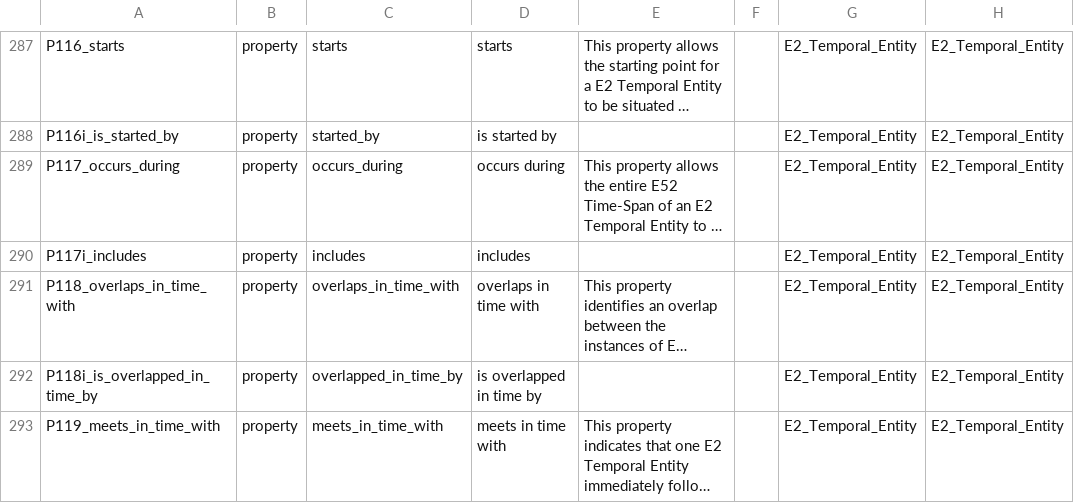
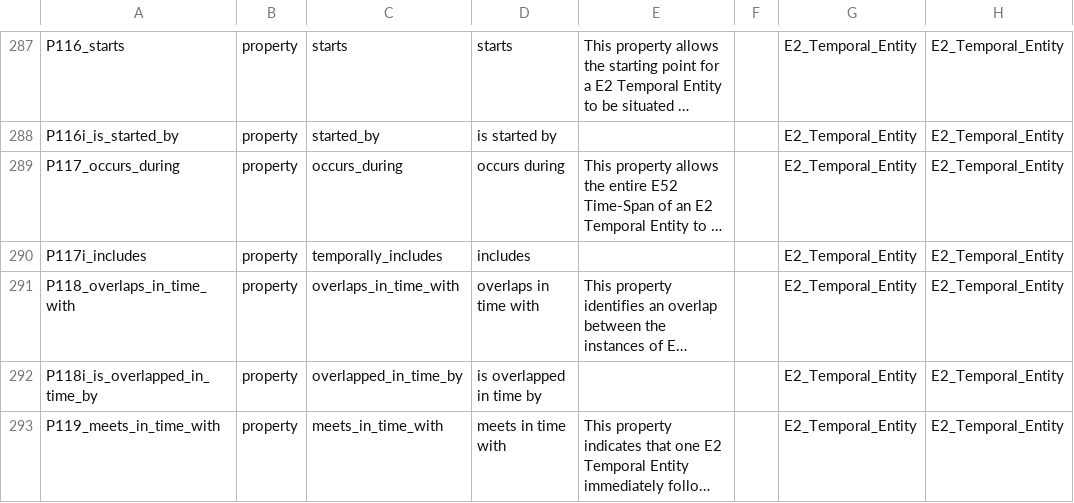
Before and after one commit to thegetty/crom, a TSV file: cromulent/data/crm_vocab.tsv, drawn as a sheet; only a part is shown, gaps mark what is left out; long unchanged cells end in …; the diff names each change by its address in the sheet, - before the commit and + after, or states it on an @@ line.

Commit message:
map p117i away from includes

```diff
--- a/cromulent/data/crm_vocab.tsv
+++ b/cromulent/data/crm_vocab.tsv
-C290: includes
+C290: temporally_includes
```
Also changed, not shown: 2 other files.
